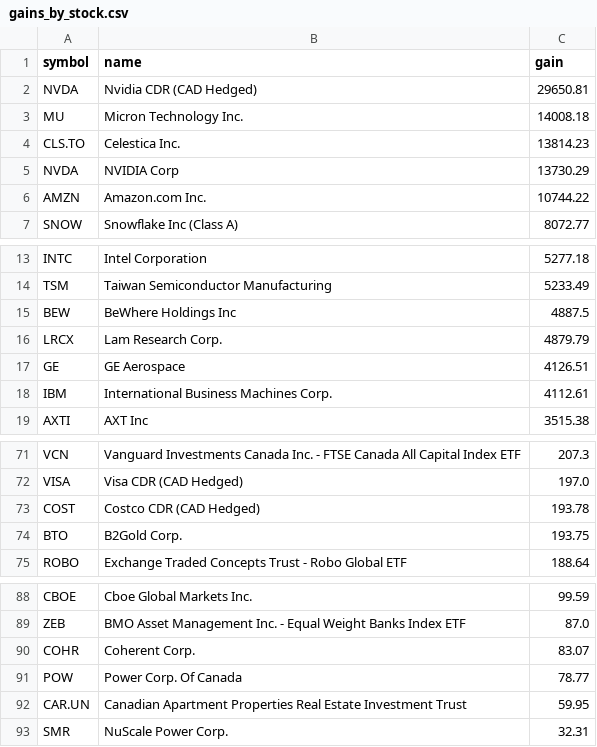
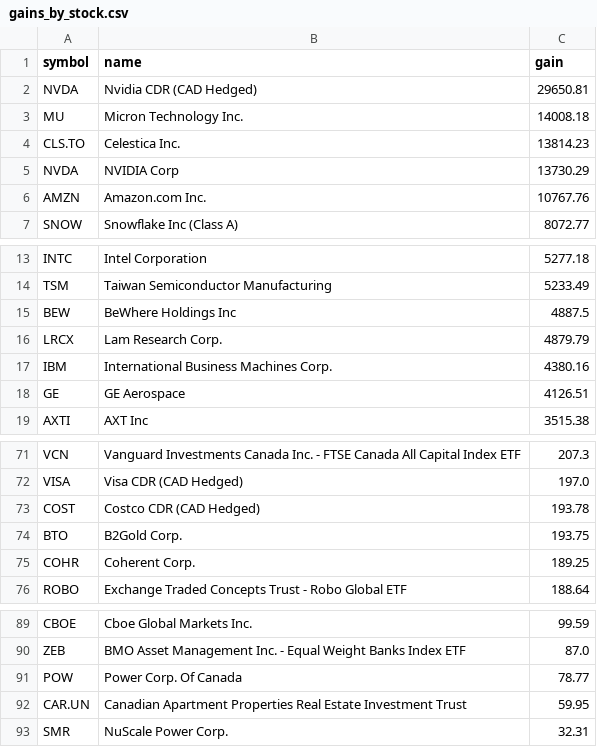
Before and after one commit to abbey1501120/wealthsimple-dashboard, a CSV file: gains_by_stock.csv, drawn as a sheet; only a part is shown, gaps mark what is left out.

```diff
--- a/gains_by_stock.csv
+++ b/gains_by_stock.csv
@@ -5,3 +5,3 @@ CLS.TO,Celestica Inc.,13814.23
 NVDA,NVIDIA Corp,13730.29
-AMZN,Amazon.com Inc.,10744.22
+AMZN,Amazon.com Inc.,10767.76
 SNOW,Snowflake Inc (Class A),8072.77
@@ -16,4 +16,4 @@ BEW,BeWhere Holdings Inc,4887.5
 LRCX,Lam Research Corp.,4879.79
+IBM,International Business Machines Corp.,4380.16
 GE,GE Aerospace,4126.51
-IBM,International Business Machines Corp.,4112.61
 AXTI,AXT Inc,3515.38
@@ -74,2 +74,3 @@ COST,Costco CDR (CAD Hedged),193.78
 BTO,B2Gold Corp.,193.75
+COHR,Coherent Corp.,189.25
 ROBO,Exchange Traded Concepts Trust - Robo Global ETF,188.64
@@ -89,3 +90,2 @@ CBOE,Cboe Global Markets Inc.,99.59
 ZEB,BMO Asset Management Inc. - Equal Weight Banks Index ETF,87.0
-COHR,Coherent Corp.,83.07
 POW,Power Corp. Of Canada,78.77
```
Also changed, not shown: 1 other file.
